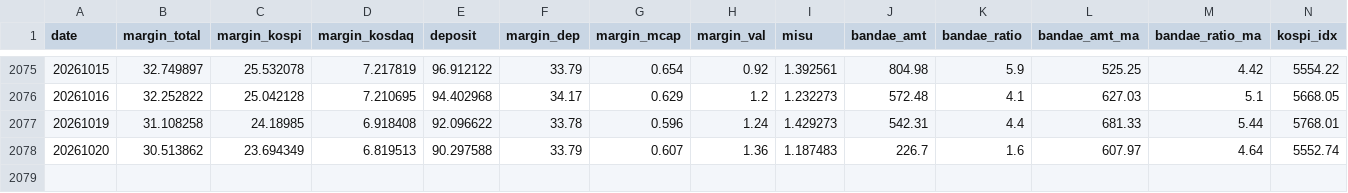
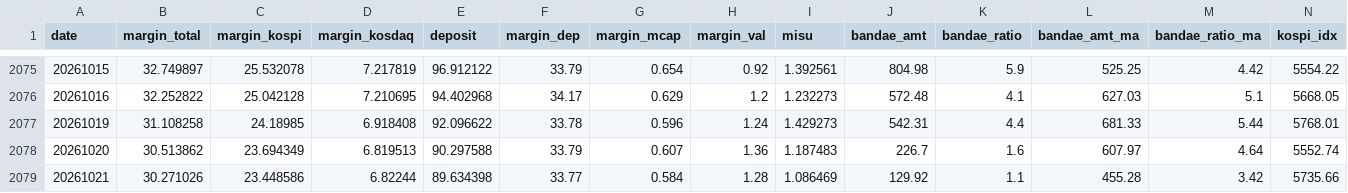
Before and after one commit to fuming-cloud/Korea-Liquidity-dashboard, a CSV file: out/kr_leverage_daily.csv, drawn as a sheet; only a part is shown, gaps mark what is left out; rows hold the shown columns only; the diff names each change by its address in the sheet, - before the commit and + after, or states it on an @@ line.

```diff
--- a/out/kr_leverage_daily.csv
+++ b/out/kr_leverage_daily.csv
+row 2079: 20261021 | 30.271026 | 23.448586 | 6.82244 | 89.634398 | 33.77 | 0.584 | 1.28 | 1.086469 | 129.92 | 1.1 | 455.28 | 3.42 | 5735.66
```
Also changed, not shown: 4 other files.
